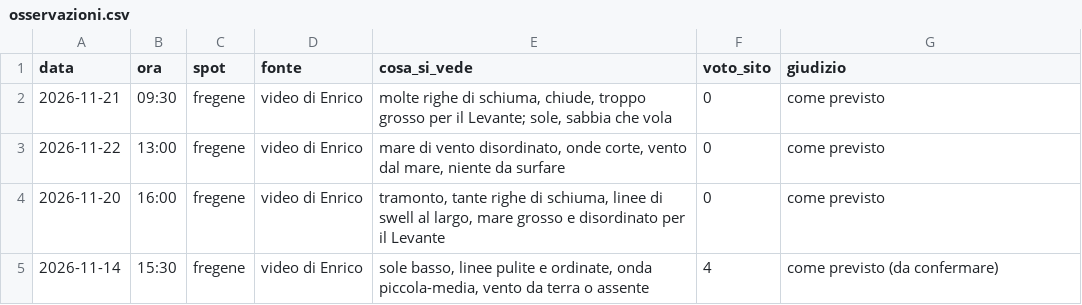
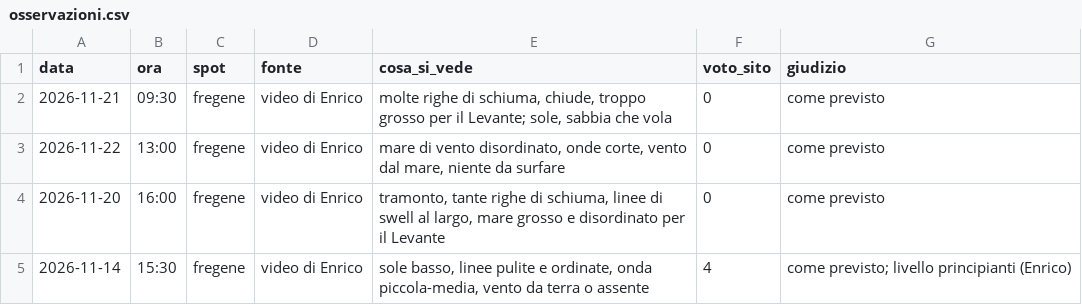
Before and after one commit to enricomariacaporossi/surf-lazio, a CSV file: data/osservazioni.csv, drawn as a sheet.

```diff
--- a/data/osservazioni.csv
+++ b/data/osservazioni.csv
@@ -4,2 +4,2 @@ data,ora,spot,fonte,cosa_si_vede,voto_sito,giudizio
 2026-11-20,16:00,fregene,video di Enrico,"tramonto, tante righe di schiuma, linee di swell al largo, mare grosso e disordinato per il Levante",0,come previsto
-2026-11-14,15:30,fregene,video di Enrico,"sole basso, linee pulite e ordinate, onda piccola-media, vento da terra o assente",4,come previsto (da confermare)
+2026-11-14,15:30,fregene,video di Enrico,"sole basso, linee pulite e ordinate, onda piccola-media, vento da terra o assente",4,come previsto; livello principianti (Enrico)
```
Also changed, not shown: 1 other file.
